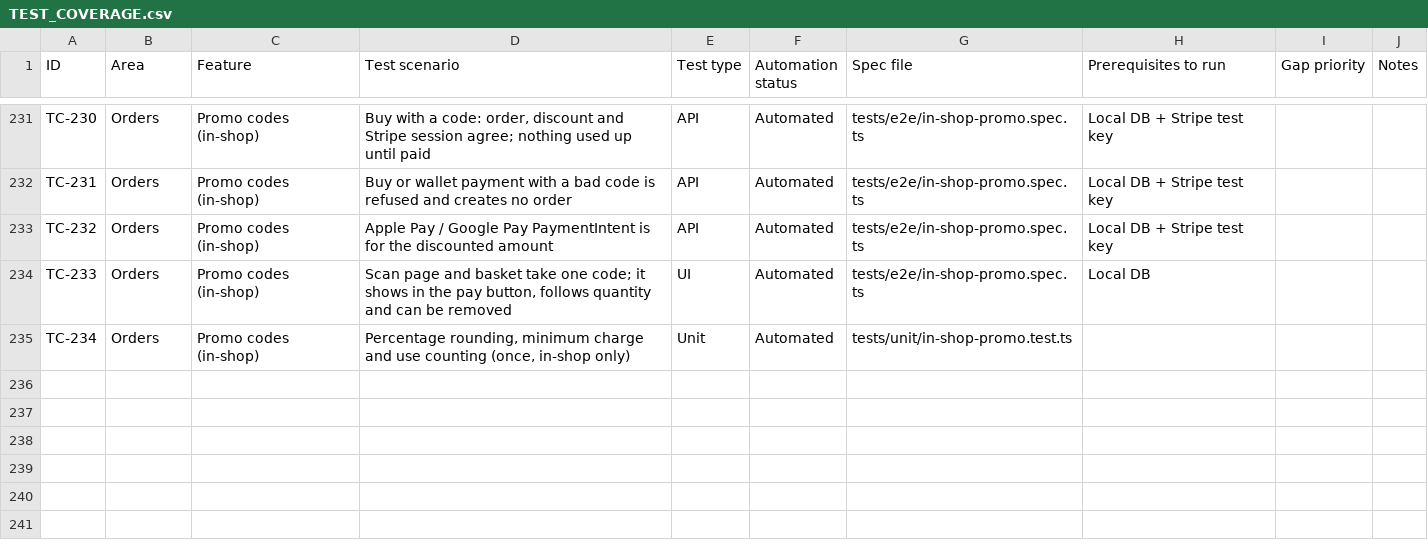
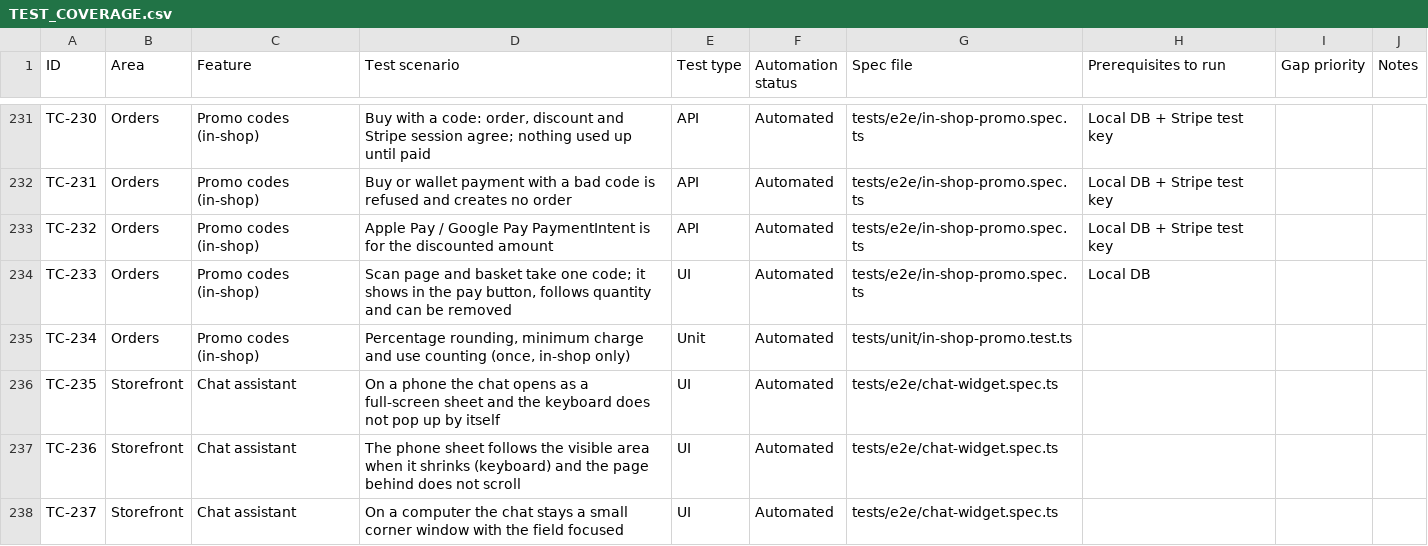
Before and after one commit to zeinkap/baytul-iqra-bookstore, a CSV file: docs/TEST_COVERAGE.csv, drawn as a sheet; only a part is shown, gaps mark what is left out; the diff names each change by its address in the sheet, - before the commit and + after, or states it on an @@ line.

```diff
--- a/docs/TEST_COVERAGE.csv
+++ b/docs/TEST_COVERAGE.csv
+row 236: TC-235 | Storefront | Chat assistant | On a phone the chat opens as a full-screen sheet and the keyboard does not pop up by itself | UI | Automated | tests/e2e/chat-widget.spec.ts
+row 237: TC-236 | Storefront | Chat assistant | The phone sheet follows the visible area when it shrinks (keyboard) and the page behind does not scroll | UI | Automated | tests/e2e/chat-widget.spec.ts
+row 238: TC-237 | Storefront | Chat assistant | On a computer the chat stays a small corner window with the field focused | UI | Automated | tests/e2e/chat-widget.spec.ts
```
Also changed, not shown: 2 other files.
